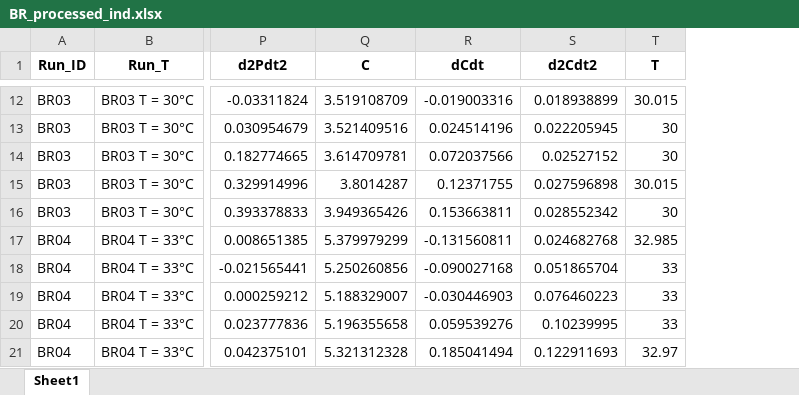
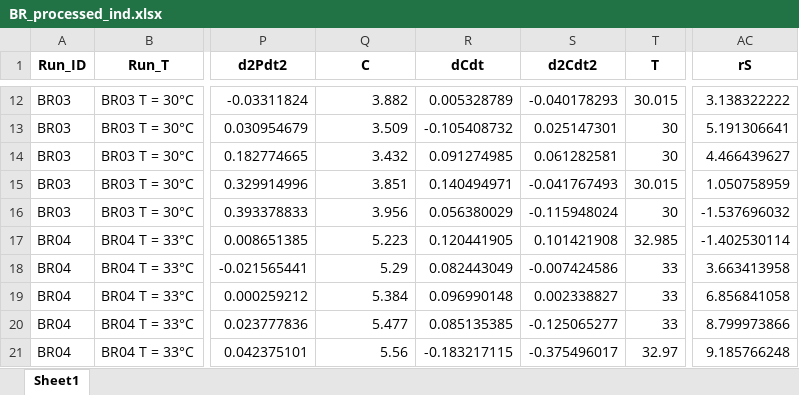
Before and after one commit to stamm-4m/model-e.coli, an Excel workbook: data/processed/BR_processed_ind.xlsx, sheet Sheet1, drawn as a sheet; only a part is shown, gaps mark what is left out; values as stored, in another font and other column widths than the file's, no borders; the diff covers the shown part only; the diff names each change by its address in the sheet, - before the commit and + after, or states it on an @@ line.

```diff
--- a/data/processed/BR_processed_ind.xlsx (sheet Sheet1)
+++ b/data/processed/BR_processed_ind.xlsx (sheet Sheet1)
+column AC (rS), rows 12-21: 3.138322222 | 5.191306641 | 4.466439627 | 1.050758959 | -1.537696032 | -1.402530114 | 3.663413958 | 6.856841058 | 8.799973866 | 9.185766248
-Q12 (C): 3.519108709
+Q12 (C): 3.882
-R12 (dCdt): -0.019003316
+R12 (dCdt): 0.005328789
-S12 (d2Cdt2): 0.018938899
+S12 (d2Cdt2): -0.040178293
-Q13 (C): 3.521409516
+Q13 (C): 3.509
-R13 (dCdt): 0.024514196
+R13 (dCdt): -0.105408732
-S13 (d2Cdt2): 0.022205945
+S13 (d2Cdt2): 0.025147301
-Q14 (C): 3.614709781
+Q14 (C): 3.432
-R14 (dCdt): 0.072037566
+R14 (dCdt): 0.091274985
-S14 (d2Cdt2): 0.02527152
+S14 (d2Cdt2): 0.061282581
-Q15 (C): 3.8014287
+Q15 (C): 3.851
-R15 (dCdt): 0.12371755
+R15 (dCdt): 0.140494971
-S15 (d2Cdt2): 0.027596898
+S15 (d2Cdt2): -0.041767493
-Q16 (C): 3.949365426
+Q16 (C): 3.956
-R16 (dCdt): 0.153663811
+R16 (dCdt): 0.056380029
-S16 (d2Cdt2): 0.028552342
+S16 (d2Cdt2): -0.115948024
-Q17 (C): 5.379979299
+Q17 (C): 5.223
-R17 (dCdt): -0.131560811
+R17 (dCdt): 0.120441905
-S17 (d2Cdt2): 0.024682768
+S17 (d2Cdt2): 0.101421908
-Q18 (C): 5.250260856
+Q18 (C): 5.29
-R18 (dCdt): -0.090027168
+R18 (dCdt): 0.082443049
-S18 (d2Cdt2): 0.051865704
+S18 (d2Cdt2): -0.007424586
-Q19 (C): 5.188329007
+Q19 (C): 5.384
-R19 (dCdt): -0.030446903
+R19 (dCdt): 0.096990148
-S19 (d2Cdt2): 0.076460223
+S19 (d2Cdt2): 0.002338827
-Q20 (C): 5.196355658
+Q20 (C): 5.477
-R20 (dCdt): 0.059539276
+R20 (dCdt): 0.085135385
-S20 (d2Cdt2): 0.10239995
+S20 (d2Cdt2): -0.125065277
-Q21 (C): 5.321312328
+Q21 (C): 5.56
-R21 (dCdt): 0.185041494
+R21 (dCdt): -0.183217115
-S21 (d2Cdt2): 0.122911693
+S21 (d2Cdt2): -0.375496017
```
Also changed, not shown: 222 edited cells elsewhere in this sheet, data/processed/BR_processed.xlsx, 31 other files.
